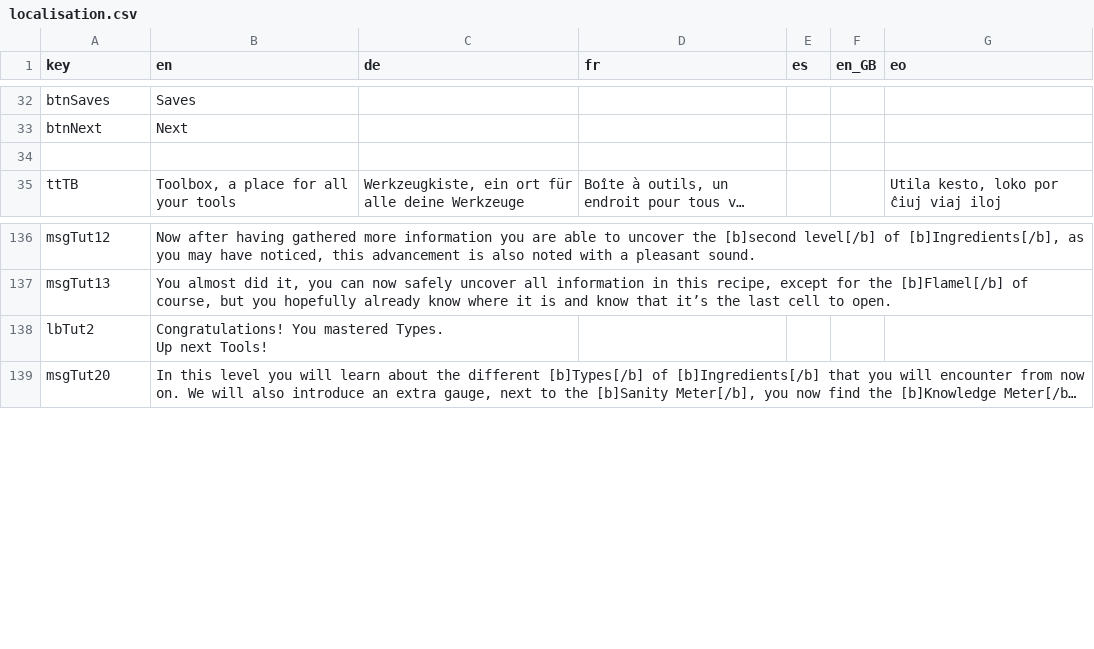
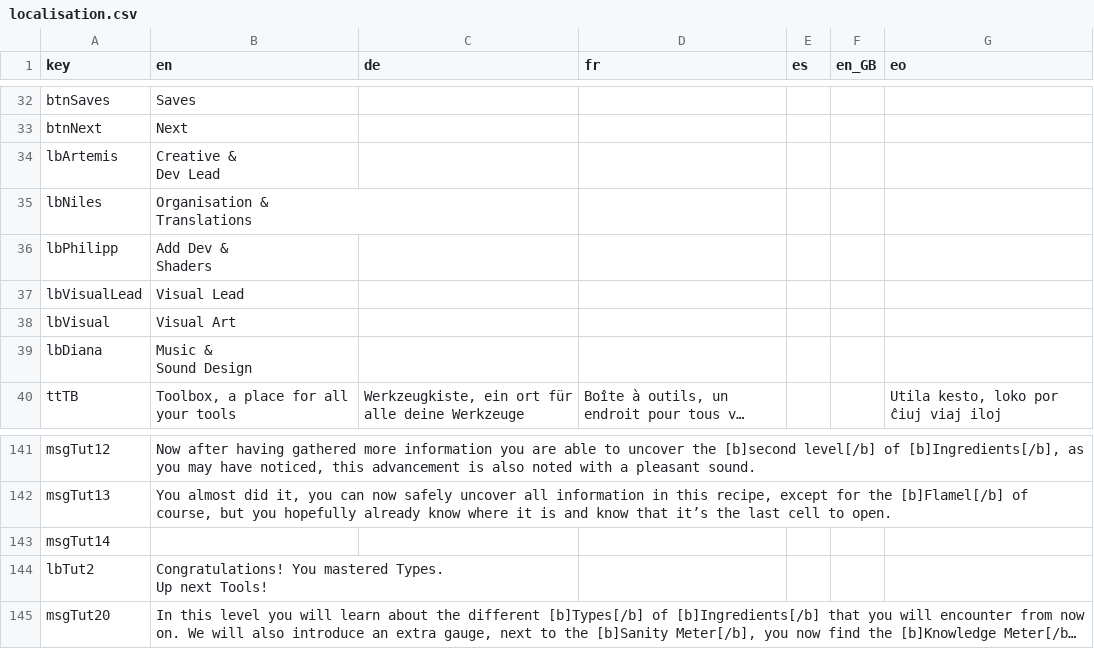
Before and after one commit to ArtemisMattle/CypherSweeper, a CSV file: assets/text/localisation.csv, drawn as a sheet; only a part is shown, gaps mark what is left out; long unchanged cells end in …; ↵ is a line break in a cell; the diff names each change by its address in the sheet, - before the commit and + after, or states it on an @@ line.

Commit message:
credits localisation groundwork

```diff
--- a/assets/text/localisation.csv
+++ b/assets/text/localisation.csv
-row 34: (empty)
+row 34: lbArtemis | Creative & ↵ Dev Lead
+row 35: lbNiles | Organisation & ↵ Translations
+row 36: lbPhilipp | Add Dev & ↵ Shaders
+row 37: lbVisualLead | Visual Lead
+row 38: lbVisual | Visual Art
+row 39: lbDiana | Music & ↵ Sound Design
+row 143: msgTut14
```
Also changed, not shown: 2 other files.
